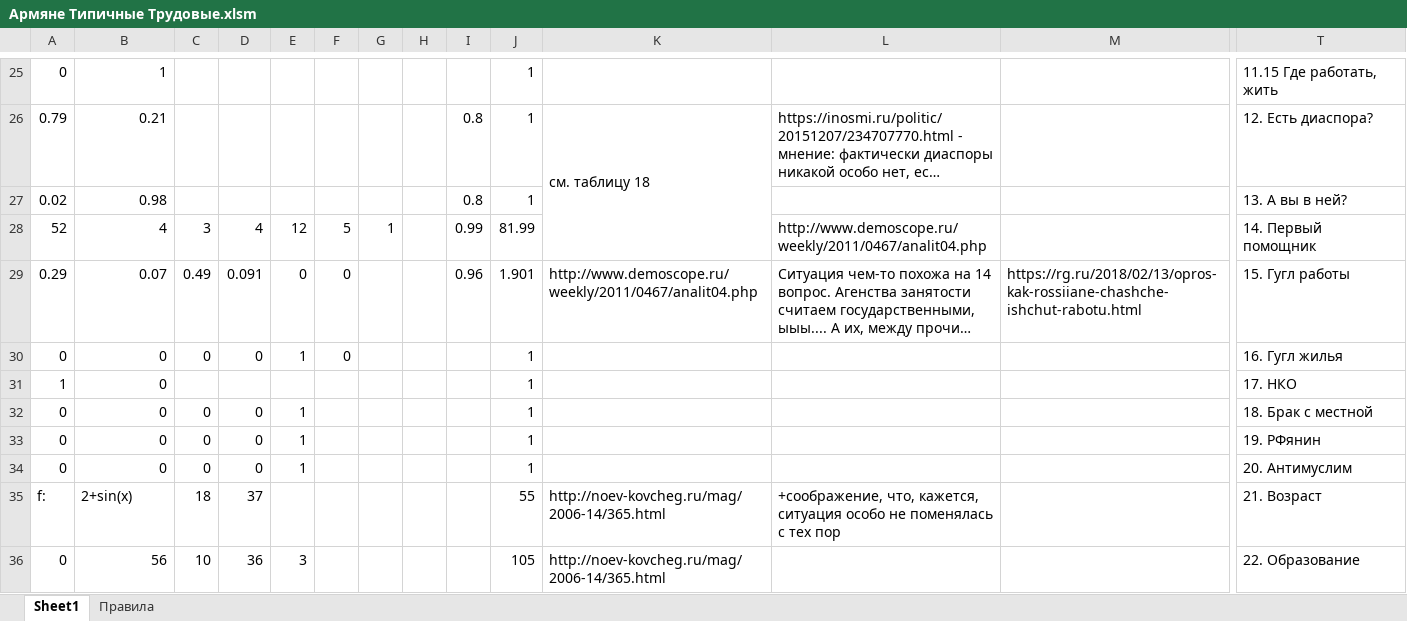
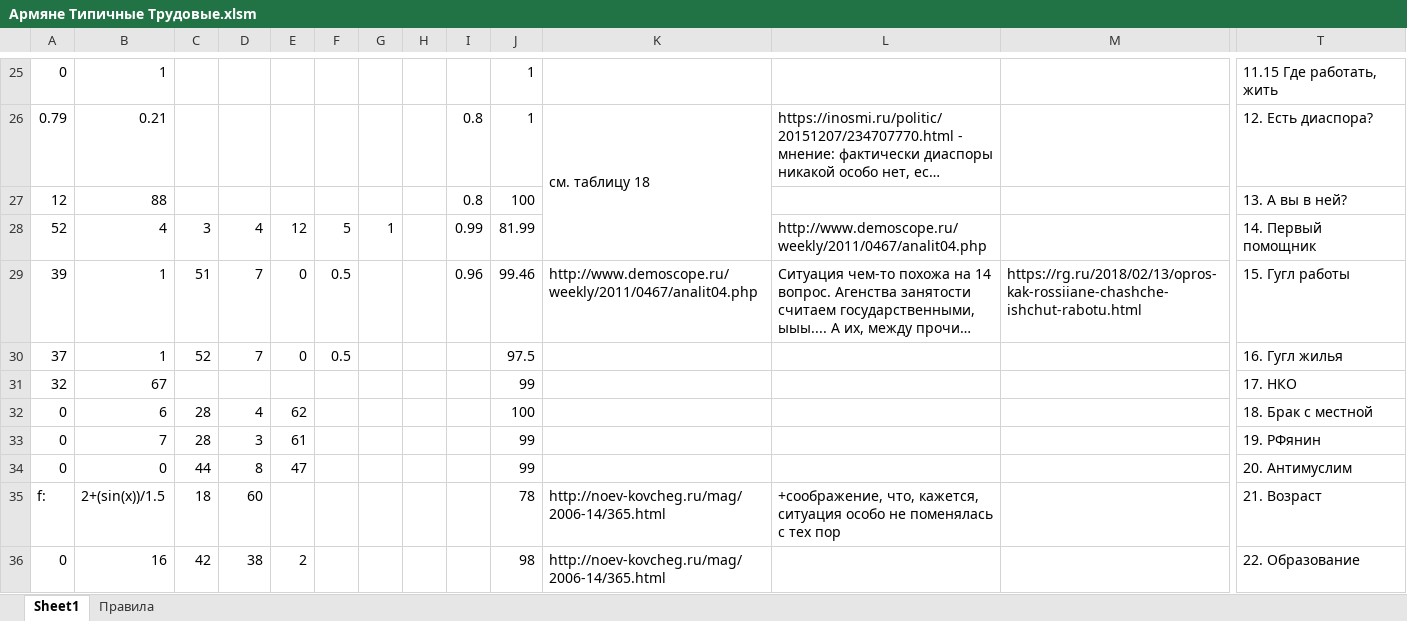
Before and after one commit to isbur/dissertation, an Excel workbook: Месиво/main_generator/Rules/Армяне Типичные Трудовые.xlsm, sheet Sheet1, drawn as a sheet; only a part is shown, gaps mark what is left out; long unchanged cells end in …; values as stored, in another font and other column widths than the file's, no cell formats; charts and pictures not drawn; removed rows and columns are numbered as before the commit, all else as after; rows hold the shown columns only; the diff covers the shown part only; the diff names each change by its address in the sheet, - before the commit and + after, or states it on an @@ line.

```diff
--- a/Месиво/main_generator/Rules/Армяне Типичные Трудовые.xlsm (sheet Sheet1)
+++ b/Месиво/main_generator/Rules/Армяне Типичные Трудовые.xlsm (sheet Sheet1)
-row 27: 0.02 | 0.98 |  |  |  |  |  |  | 0.8 | 1 |  |  |  | 13. А вы в ней?
+row 27: 12 | 88 |  |  |  |  |  |  | 0.8 | 100 |  |  |  | 13. А вы в ней?
-A29: 0.29
+A29: 39
-B29: 0.07
+B29: 1
-C29: 0.49
+C29: 51
-D29: 0.091
+D29: 7
-F29: 0
+F29: 0.5
-J29: 1.901
+J29: 99.46
-row 30: 0 | 0 | 0 | 0 | 1 | 0 |  |  |  | 1 |  |  |  | 16. Гугл жилья
-row 31: 1 | 0 |  |  |  |  |  |  |  | 1 |  |  |  | 17. НКО
-row 32: 0 | 0 | 0 | 0 | 1 |  |  |  |  | 1 |  |  |  | 18. Брак с местной
-row 33: 0 | 0 | 0 | 0 | 1 |  |  |  |  | 1 |  |  |  | 19. РФянин
+row 30: 37 | 1 | 52 | 7 | 0 | 0.5 |  |  |  | 97.5 |  |  |  | 16. Гугл жилья
+row 31: 32 | 67 |  |  |  |  |  |  |  | 99 |  |  |  | 17. НКО
+row 32: 0 | 6 | 28 | 4 | 62 |  |  |  |  | 100 |  |  |  | 18. Брак с местной
+row 33: 0 | 7 | 28 | 3 | 61 |  |  |  |  | 99 |  |  |  | 19. РФянин
-C34: 0
+C34: 44
-D34: 0
+D34: 8
-E34: 1
+E34: 47
-J34: 1
+J34: 99
-B35: 2+sin(x)
+B35: 2+(sin(x))/1.5
-D35: 37
+D35: 60
-J35: 55
+J35: 78
-B36: 56
+B36: 16
-C36: 10
+C36: 42
-D36: 36
+D36: 38
-E36: 3
+E36: 2
-J36: 105
+J36: 98
```
Also changed, not shown: 4 added rows, 4 removed rows and 18 edited cells elsewhere in this sheet, cell formats, Месиво/main_generator/responses.xlsx, 7 other files.
